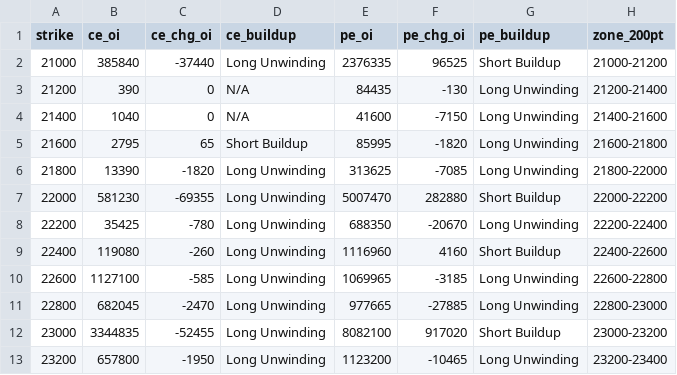
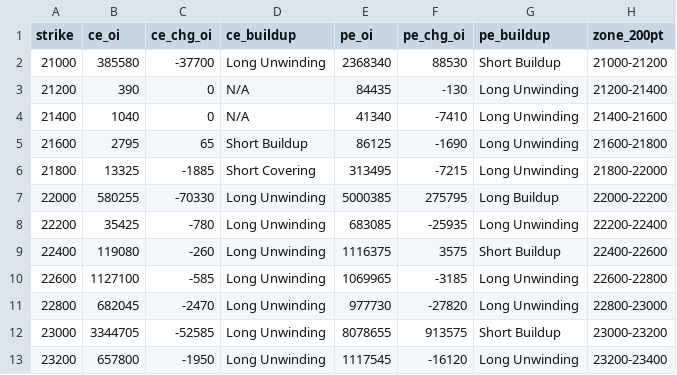
Before and after one commit to ddtambe/Nifty50_Options, a CSV file: data/2026-11-17/2026-11-23_buildup.csv, drawn as a sheet; only a part is shown; the diff covers the shown part only.

```diff
--- a/data/2026-11-17/2026-11-23_buildup.csv
+++ b/data/2026-11-17/2026-11-23_buildup.csv
@@ -1,13 +1,13 @@
 strike,ce_oi,ce_chg_oi,ce_buildup,pe_oi,pe_chg_oi,pe_buildup,zone_200pt
-21000,385840,-37440,Long Unwinding,2376335,96525,Short Buildup,21000-21200
+21000,385580,-37700,Long Unwinding,2368340,88530,Short Buildup,21000-21200
 21200,390,0,N/A,84435,-130,Long Unwinding,21200-21400
-21400,1040,0,N/A,41600,-7150,Long Unwinding,21400-21600
-21600,2795,65,Short Buildup,85995,-1820,Long Unwinding,21600-21800
-21800,13390,-1820,Long Unwinding,313625,-7085,Long Unwinding,21800-22000
-22000,581230,-69355,Long Unwinding,5007470,282880,Short Buildup,22000-22200
-22200,35425,-780,Long Unwinding,688350,-20670,Long Unwinding,22200-22400
-22400,119080,-260,Long Unwinding,1116960,4160,Short Buildup,22400-22600
+21400,1040,0,N/A,41340,-7410,Long Unwinding,21400-21600
+21600,2795,65,Short Buildup,86125,-1690,Long Unwinding,21600-21800
+21800,13325,-1885,Short Covering,313495,-7215,Long Unwinding,21800-22000
+22000,580255,-70330,Long Unwinding,5000385,275795,Long Buildup,22000-22200
+22200,35425,-780,Long Unwinding,683085,-25935,Long Unwinding,22200-22400
+22400,119080,-260,Long Unwinding,1116375,3575,Short Buildup,22400-22600
 22600,1127100,-585,Long Unwinding,1069965,-3185,Long Unwinding,22600-22800
-22800,682045,-2470,Long Unwinding,977665,-27885,Long Unwinding,22800-23000
-23000,3344835,-52455,Long Unwinding,8082100,917020,Short Buildup,23000-23200
-23200,657800,-1950,Long Unwinding,1123200,-10465,Long Unwinding,23200-23400
+22800,682045,-2470,Long Unwinding,977730,-27820,Long Unwinding,22800-23000
+23000,3344705,-52585,Long Unwinding,8078655,913575,Short Buildup,23000-23200
+23200,657800,-1950,Long Unwinding,1117545,-16120,Long Unwinding,23200-23400
```
Also changed, not shown: 88 edited cells elsewhere in this file, data/2026-11-17/2026-11-23_raw.csv, data/2026-11-17/2026-12-01_buildup.csv, 4 other files.
